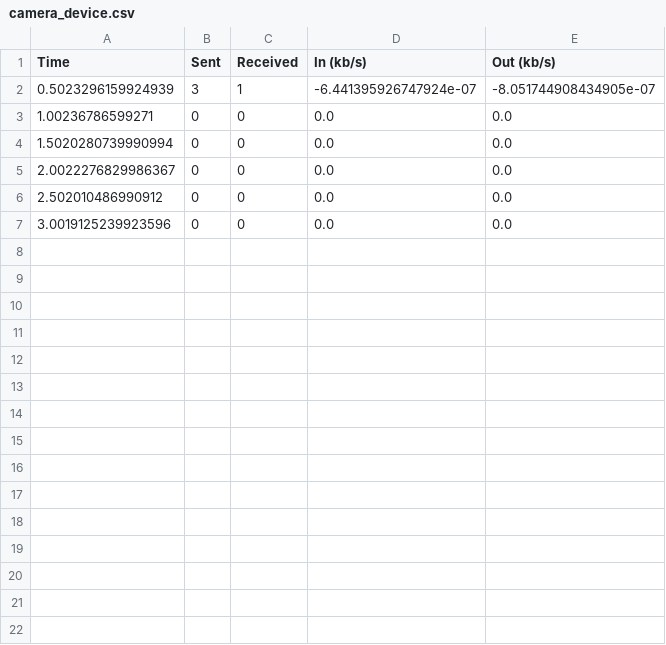
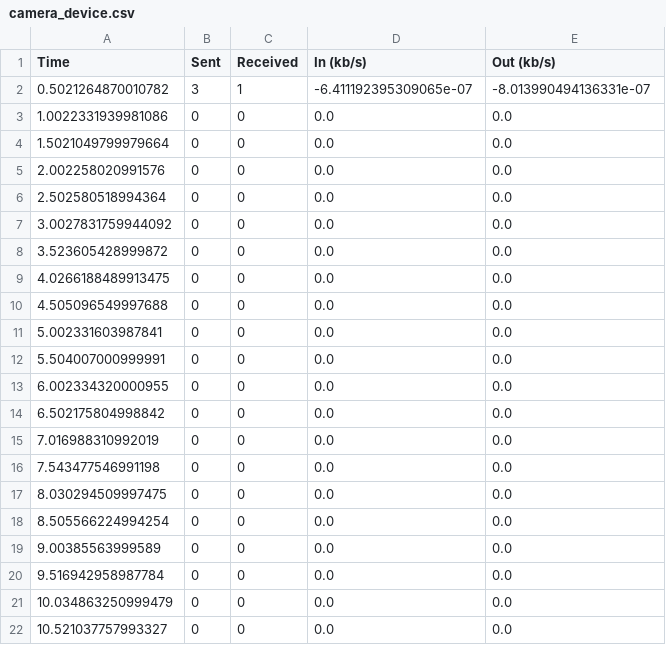
Before and after one commit to sakred13/microseg, a CSV file: mavlink_bandwidth/cv/modules/camera_device.csv, drawn as a sheet.

```diff
--- a/mavlink_bandwidth/cv/modules/camera_device.csv
+++ b/mavlink_bandwidth/cv/modules/camera_device.csv
@@ -1,7 +1,22 @@
 Time,Sent,Received,In (kb/s),Out (kb/s)
-0.5023296159924939,3,1,-6.441395926747924e-07,-8.051744908434905e-07
-1.00236786599271,0,0,0.0,0.0
-1.5020280739990994,0,0,0.0,0.0
-2.0022276829986367,0,0,0.0,0.0
-2.502010486990912,0,0,0.0,0.0
-3.0019125239923596,0,0,0.0,0.0
+0.5021264870010782,3,1,-6.411192395309065e-07,-8.013990494136331e-07
+1.0022331939981086,0,0,0.0,0.0
+1.5021049799979664,0,0,0.0,0.0
+2.002258020991576,0,0,0.0,0.0
+2.502580518994364,0,0,0.0,0.0
+3.0027831759944092,0,0,0.0,0.0
+3.523605428999872,0,0,0.0,0.0
+4.0266188489913475,0,0,0.0,0.0
+4.505096549997688,0,0,0.0,0.0
+5.002331603987841,0,0,0.0,0.0
+5.504007000999991,0,0,0.0,0.0
+6.002334320000955,0,0,0.0,0.0
+6.502175804998842,0,0,0.0,0.0
+7.016988310992019,0,0,0.0,0.0
+7.543477546991198,0,0,0.0,0.0
+8.030294509997475,0,0,0.0,0.0
+8.505566224994254,0,0,0.0,0.0
+9.00385563999589,0,0,0.0,0.0
+9.516942958987784,0,0,0.0,0.0
+10.034863250999479,0,0,0.0,0.0
+10.521037757993327,0,0,0.0,0.0
```
Also changed, not shown: 6 other files.
